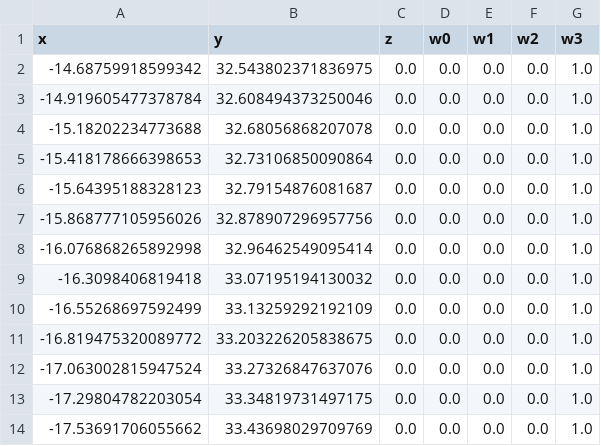
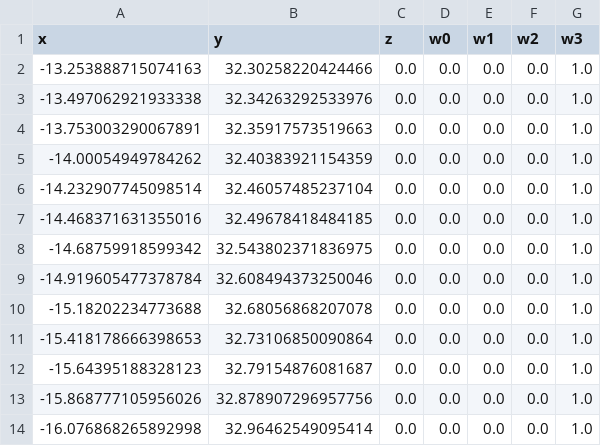
Before and after one commit to Arcanain/mobile_robot_simulator, a CSV file: path/tsukuba_kakunin_left_path/test_course3.csv, drawn as a sheet; only a part is shown; the shorter side is filled out with more unchanged rows; the diff names each change by its address in the sheet, - before the commit and + after, or states it on an @@ line.

```diff
--- a/path/tsukuba_kakunin_left_path/test_course3.csv
+++ b/path/tsukuba_kakunin_left_path/test_course3.csv
+row 2: -13.253888715074163 | 32.30258220424466 | 0.0 | 0.0 | 0.0 | 0.0 | 1.0
+row 3: -13.497062921933338 | 32.34263292533976 | 0.0 | 0.0 | 0.0 | 0.0 | 1.0
+row 4: -13.753003290067891 | 32.35917573519663 | 0.0 | 0.0 | 0.0 | 0.0 | 1.0
+row 5: -14.00054949784262 | 32.40383921154359 | 0.0 | 0.0 | 0.0 | 0.0 | 1.0
+row 6: -14.232907745098514 | 32.46057485237104 | 0.0 | 0.0 | 0.0 | 0.0 | 1.0
+row 7: -14.468371631355016 | 32.49678418484185 | 0.0 | 0.0 | 0.0 | 0.0 | 1.0
```
Also changed, not shown: path/tsukuba_kakunin_left_path/test_course4.csv, path/tsukuba_kakunin_left_path/test_course5.csv, 11 other files.
